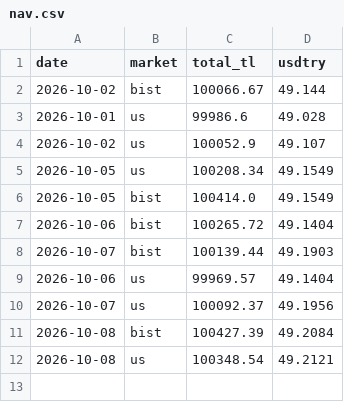
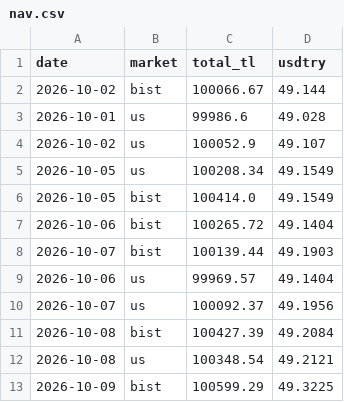
Before and after one commit to evsayar33-oss/global_momentum_quant, a CSV file: data/nav.csv, drawn as a sheet.

Commit message:
GMQ bist 2026-10-09

```diff
--- a/data/nav.csv
+++ b/data/nav.csv
@@ -12 +12,2 @@ date,market,total_tl,usdtry
 2026-10-08,us,100348.54,49.2121
+2026-10-09,bist,100599.29,49.3225
```
Also changed, not shown: 4 other files.
